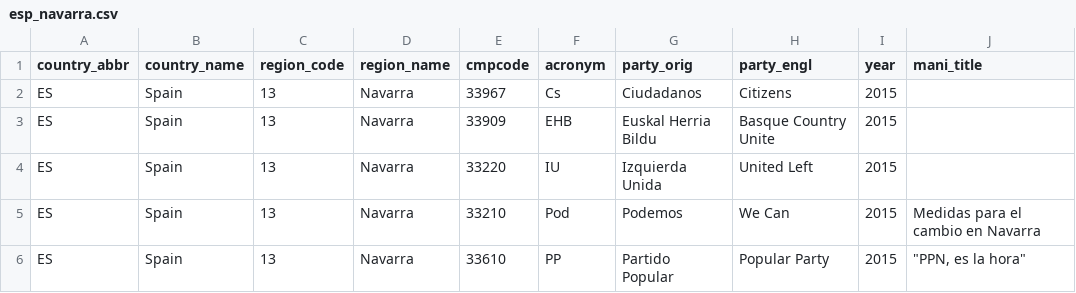
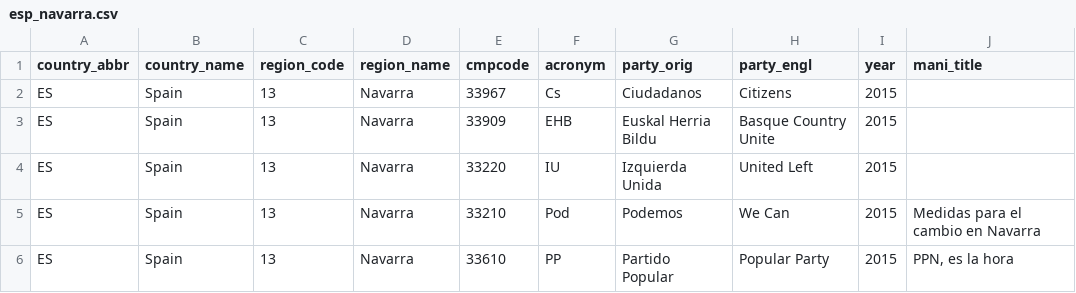
Before and after one commit to julianbernauer/polidoc, a CSV file: regions/spain/esp_navarra.csv, drawn as a sheet.

Commit message:
Update esp_navarra.csv

```diff
--- a/regions/spain/esp_navarra.csv
+++ b/regions/spain/esp_navarra.csv
@@ -5,2 +5,2 @@ ES;Spain;13;Navarra;33220;IU;Izquierda Unida;United Left;2015;
 ES;Spain;13;Navarra;33210;Pod;Podemos;We Can;2015;Medidas para el cambio en Navarra
-ES;Spain;13;Navarra;33610;PP;Partido Popular;Popular Party;2015;"""PPN, es la hora"""
+ES;Spain;13;Navarra;33610;PP;Partido Popular;Popular Party;2015;"PPN, es la hora"
```
